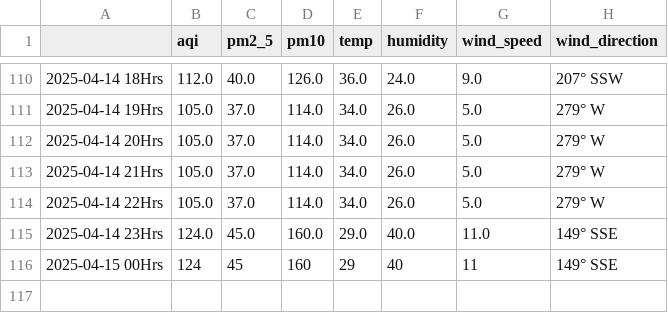
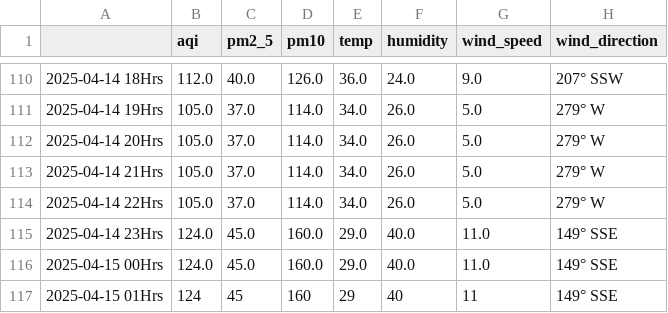
Before and after one commit to Prashant-Sharma-2056/Pollution-Tracker, a CSV file: levels_ghaziabad.csv, drawn as a sheet; only a part is shown, gaps mark what is left out.

```diff
--- a/levels_ghaziabad.csv
+++ b/levels_ghaziabad.csv
@@ -115,2 +115,3 @@
 2025-04-14 23Hrs,124.0,45.0,160.0,29.0,40.0,11.0,149° SSE
-2025-04-15 00Hrs,124,45,160,29,40,11,149° SSE
+2025-04-15 00Hrs,124.0,45.0,160.0,29.0,40.0,11.0,149° SSE
+2025-04-15 01Hrs,124,45,160,29,40,11,149° SSE
```
Also changed, not shown: levels_greater-noida.csv, levels_hyderabad.csv, 4 other files.
